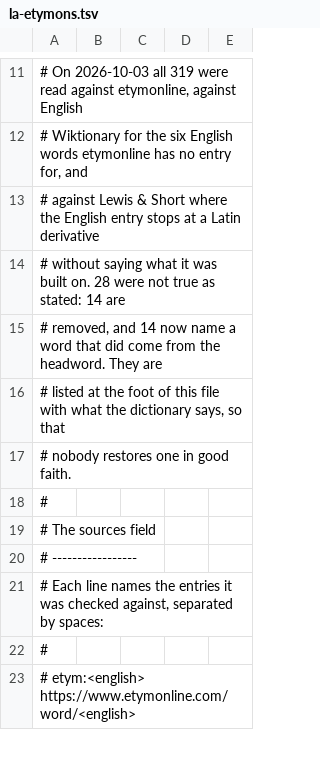
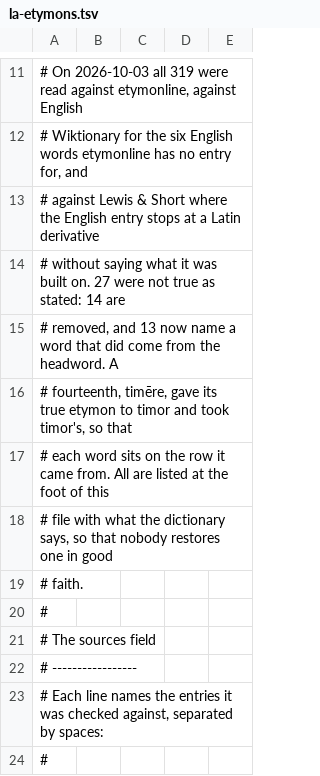
Before and after one commit to quiquae/weft, a TSV file: tools/seed/la-etymons.tsv, drawn as a sheet; only a part is shown, gaps mark what is left out; the shorter side is filled out with more unchanged rows.

```diff
--- a/tools/seed/la-etymons.tsv
+++ b/tools/seed/la-etymons.tsv
@@ -13,6 +13,8 @@
 # against Lewis & Short where the English entry stops at a Latin derivative
-# without saying what it was built on. 28 were not true as stated: 14 are
-# removed, and 14 now name a word that did come from the headword. They are
-# listed at the foot of this file with what the dictionary says, so that
-# nobody restores one in good faith.
+# without saying what it was built on. 27 were not true as stated: 14 are
+# removed, and 13 now name a word that did come from the headword. A
+# fourteenth, timēre, gave its true etymon to timor and took timor's, so that
+# each word sits on the row it came from. All are listed at the foot of this
+# file with what the dictionary says, so that nobody restores one in good
+# faith.
 #
```
Also changed, not shown: 9 other files.
